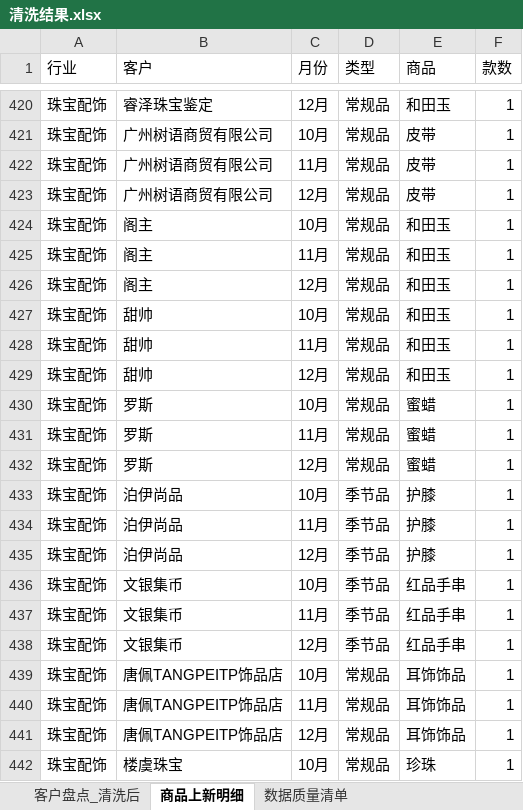
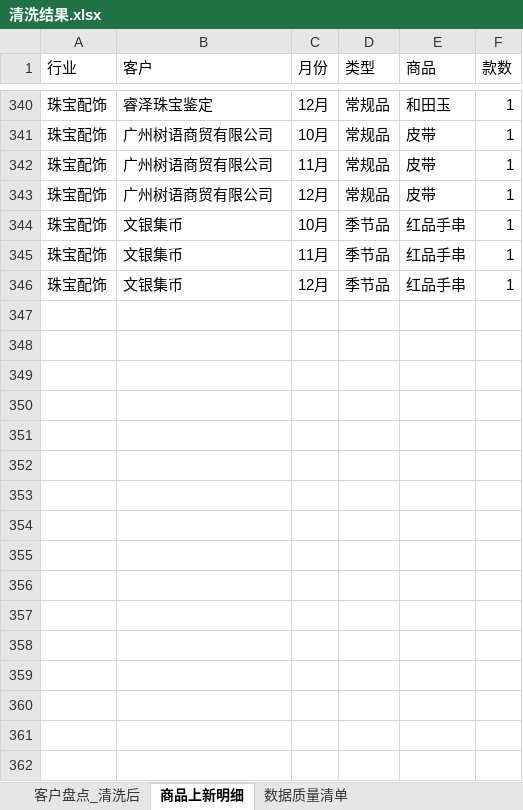
Before and after one commit to johnsywang/johnsywang, an Excel workbook: fz-q4-customer-monitor/output/清洗结果.xlsx, sheet 商品上新明细, drawn as a sheet; only a part is shown, gaps mark what is left out; values as stored, in another font and other column widths than the file's, no borders; removed rows and columns are numbered as before the commit, all else as after; the diff covers the shown part only; the diff names each change by its address in the sheet, - before the commit and + after, or states it on an @@ line.

```diff
--- a/fz-q4-customer-monitor/output/清洗结果.xlsx (sheet 商品上新明细)
+++ b/fz-q4-customer-monitor/output/清洗结果.xlsx (sheet 商品上新明细)
-row 424: 珠宝配饰 | 阁主 | 10月 | 常规品 | 和田玉 | 1
-row 425: 珠宝配饰 | 阁主 | 11月 | 常规品 | 和田玉 | 1
-row 426: 珠宝配饰 | 阁主 | 12月 | 常规品 | 和田玉 | 1
-row 427: 珠宝配饰 | 甜帅 | 10月 | 常规品 | 和田玉 | 1
-row 428: 珠宝配饰 | 甜帅 | 11月 | 常规品 | 和田玉 | 1
-row 429: 珠宝配饰 | 甜帅 | 12月 | 常规品 | 和田玉 | 1
-row 430: 珠宝配饰 | 罗斯 | 10月 | 常规品 | 蜜蜡 | 1
-row 431: 珠宝配饰 | 罗斯 | 11月 | 常规品 | 蜜蜡 | 1
-row 432: 珠宝配饰 | 罗斯 | 12月 | 常规品 | 蜜蜡 | 1
-row 433: 珠宝配饰 | 泊伊尚品 | 10月 | 季节品 | 护膝 | 1
-row 434: 珠宝配饰 | 泊伊尚品 | 11月 | 季节品 | 护膝 | 1
-row 435: 珠宝配饰 | 泊伊尚品 | 12月 | 季节品 | 护膝 | 1
-row 439: 珠宝配饰 | 唐佩TANGPEITP饰品店 | 10月 | 常规品 | 耳饰饰品 | 1
-row 440: 珠宝配饰 | 唐佩TANGPEITP饰品店 | 11月 | 常规品 | 耳饰饰品 | 1
-row 441: 珠宝配饰 | 唐佩TANGPEITP饰品店 | 12月 | 常规品 | 耳饰饰品 | 1
-row 442: 珠宝配饰 | 楼虞珠宝 | 10月 | 常规品 | 珍珠 | 1
```
Also changed, not shown: 10 added rows, 113 removed rows and 12 edited cells elsewhere in this sheet, sheet 客户盘点_清洗后, sheet 数据质量清单, 7 other files.
